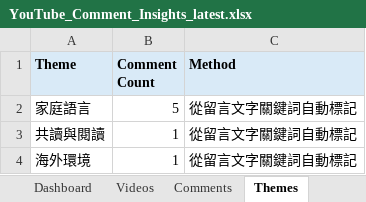
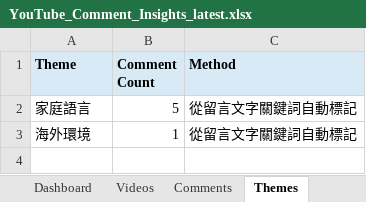
Before and after one commit to lelereaders/lele-youtube-dashboard, an Excel workbook: youtube_reports/YouTube_Comment_Insights_latest.xlsx, sheet Themes, drawn as a sheet; values as stored, in another font and other column widths than the file's, no borders; the diff names each change by its address in the sheet, - before the commit and + after, or states it on an @@ line.

```diff
--- a/youtube_reports/YouTube_Comment_Insights_latest.xlsx (sheet Themes)
+++ b/youtube_reports/YouTube_Comment_Insights_latest.xlsx (sheet Themes)
-row 3: 共讀與閱讀 | 1 | 從留言文字關鍵詞自動標記
```
Also changed, not shown: sheet Videos, sheet Comments, sheet Dashboard, 1 other file.
